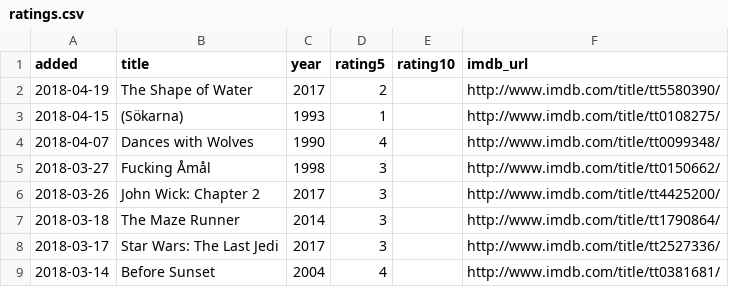
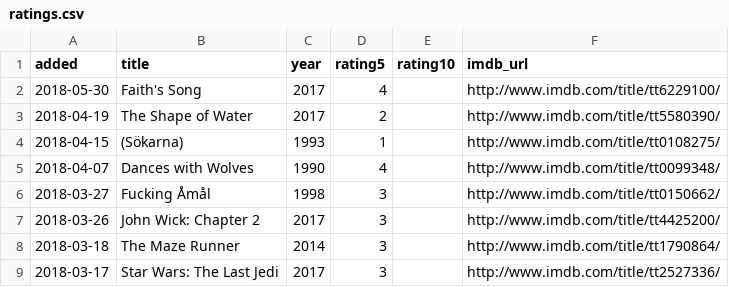
Before and after one commit to matachi/movie-diary, a CSV file: ratings.csv, drawn as a sheet; only a part is shown; the shorter side is filled out with more unchanged rows.

```diff
--- a/ratings.csv
+++ b/ratings.csv
@@ -1,2 +1,3 @@
 added,title,year,rating5,rating10,imdb_url
+"2018-05-30","Faith's Song","2017","4","","http://www.imdb.com/title/tt6229100/"
 "2018-04-19","The Shape of Water","2017","2","","http://www.imdb.com/title/tt5580390/"
```
Also changed, not shown: 1 other file.
